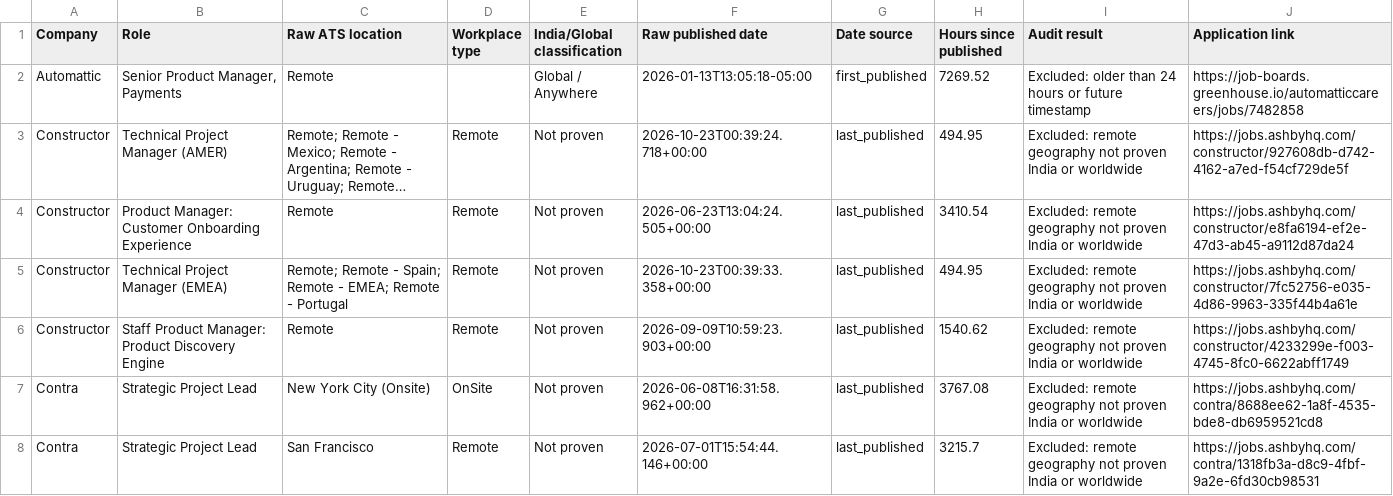
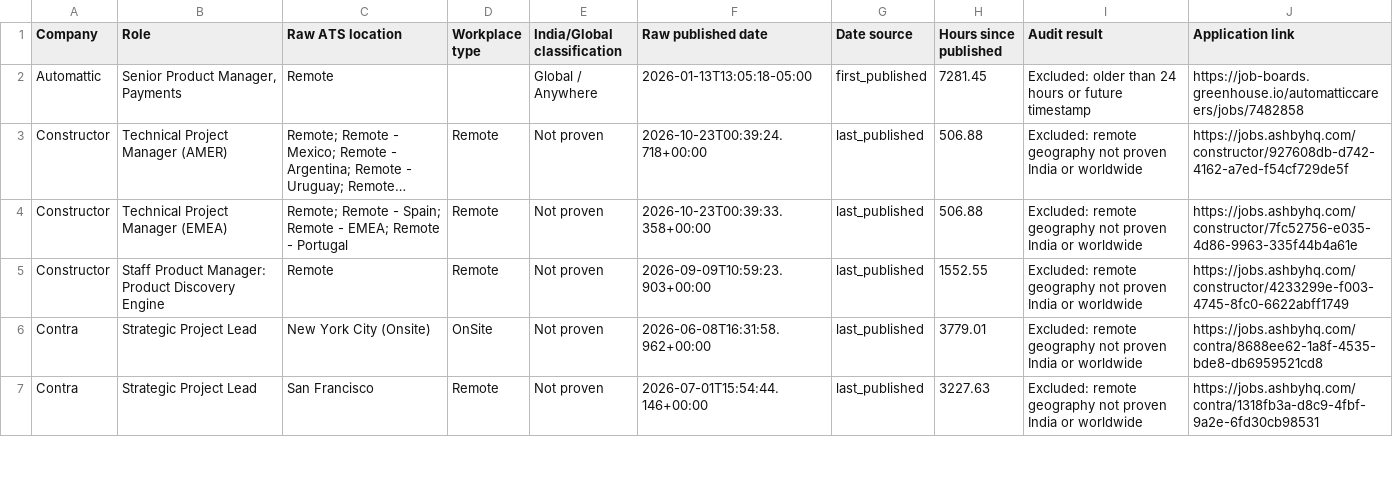
Before and after one commit to agampreetkaurwalia-arch/Remote-and-Impact, a CSV file: output/role_audit.csv, drawn as a sheet; only a part is shown; long unchanged cells end in …; removed rows and columns are numbered as before the commit, all else as after; the diff covers the shown part only; the diff names each change by its address in the sheet, - before the commit and + after, or states it on an @@ line.

```diff
--- a/output/role_audit.csv
+++ b/output/role_audit.csv
-H2 (Hours since published): 7269.52
+H2 (Hours since published): 7281.45
-H3 (Hours since published): 494.95
+H3 (Hours since published): 506.88
-row 4: Constructor | Product Manager: Customer Onboarding Experience | Remote | Remote | Not proven | 2026-06-23T13:04:24.505+00:00 | last_published | 3410.54 | Excluded: remote geography not proven India or worldwide | https://jobs.ashbyhq.com/constructor/e8fa6194-ef2e-47d3-ab45-a9112d87da24
-H4 (Hours since published): 494.95
+H4 (Hours since published): 506.88
-H5 (Hours since published): 1540.62
+H5 (Hours since published): 1552.55
-H6 (Hours since published): 3767.08
+H6 (Hours since published): 3779.01
-H7 (Hours since published): 3215.7
+H7 (Hours since published): 3227.63
```
Also changed, not shown: 69 edited cells elsewhere in this file, output/raw_jobs_audit.csv, output/source_health.csv, 2 other files.
